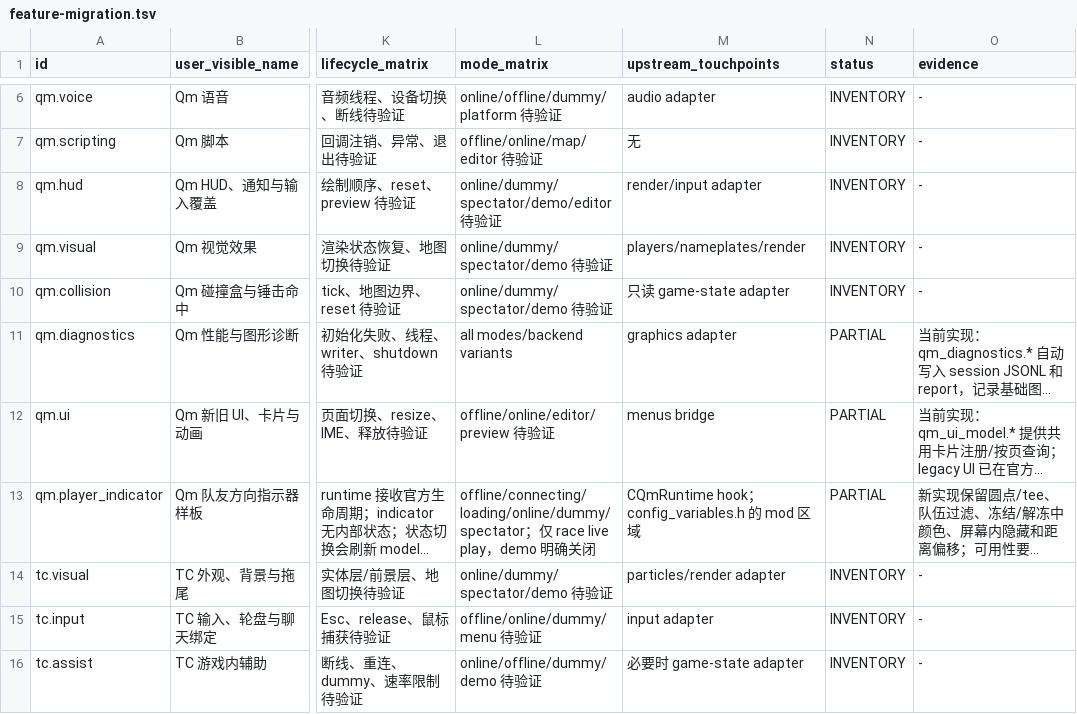
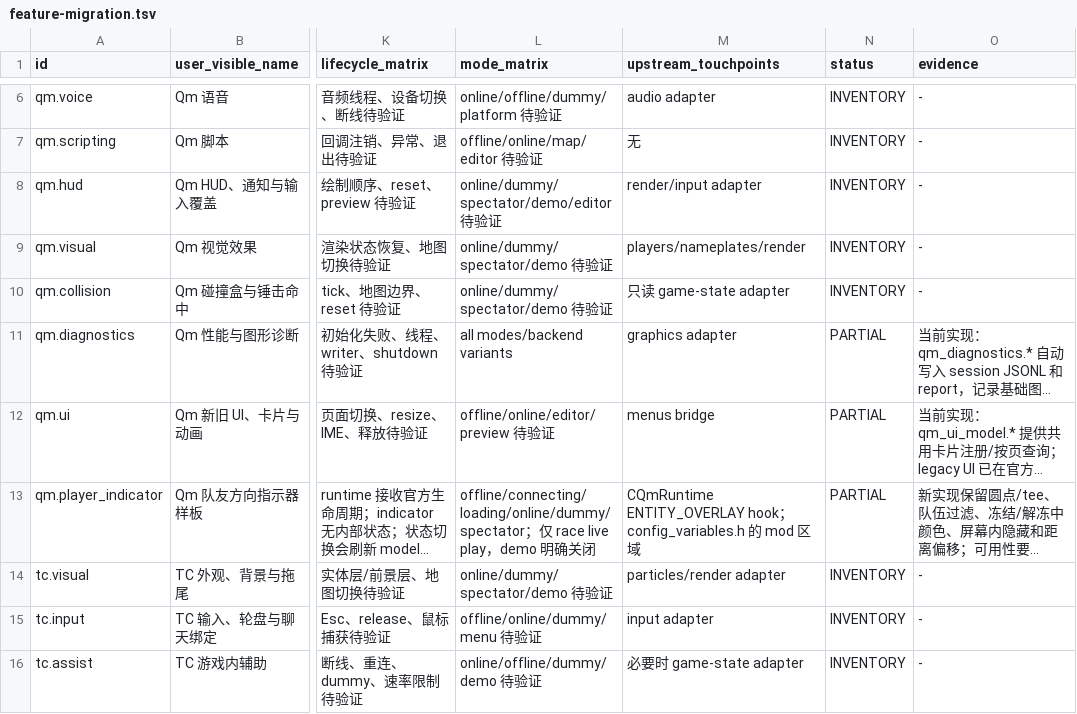
Before and after one commit to wxj881027/QmClient, a TSV file: docs/qmclient/feature-migration.tsv, drawn as a sheet; only a part is shown, gaps mark what is left out; long unchanged cells end in …; the diff names each change by its address in the sheet, - before the commit and + after, or states it on an @@ line.

Commit message:
refactor(qmclient): 明确运行时渲染槽位

```diff
--- a/docs/qmclient/feature-migration.tsv
+++ b/docs/qmclient/feature-migration.tsv
-M13 (upstream_touchpoints): CQmRuntime hook；…
+M13 (upstream_touchpoints): CQmRuntime ENTITY_OVERLAY hook；…
```
Also changed, not shown: 5 other files.
